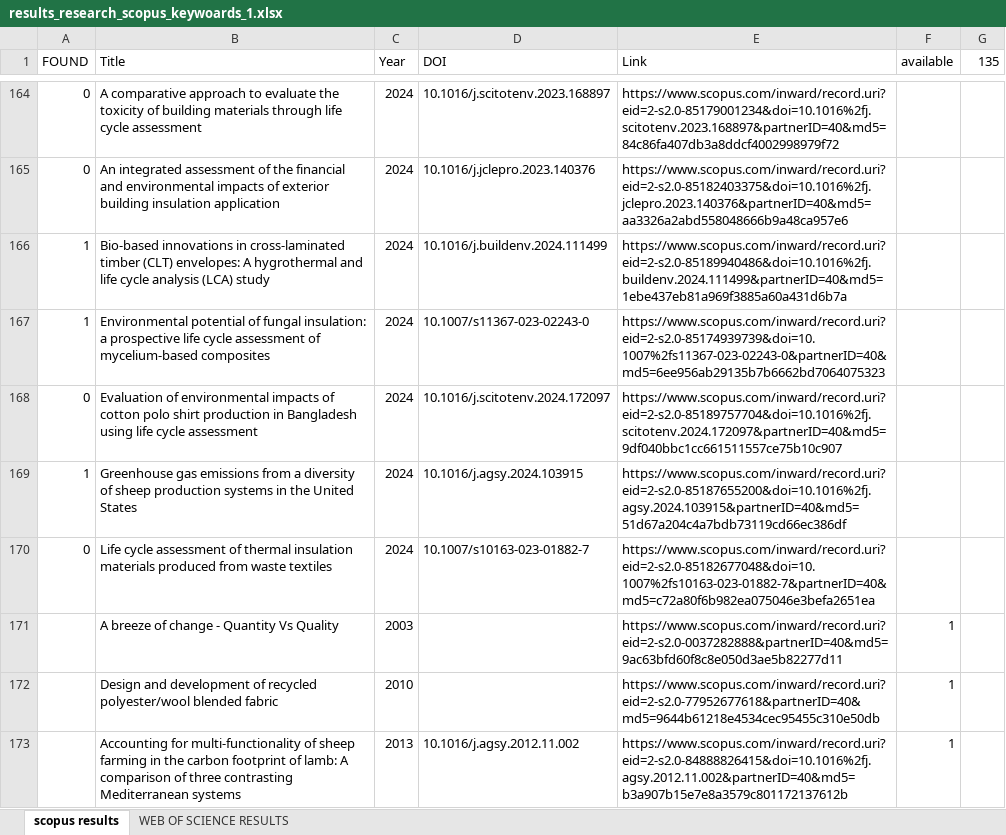
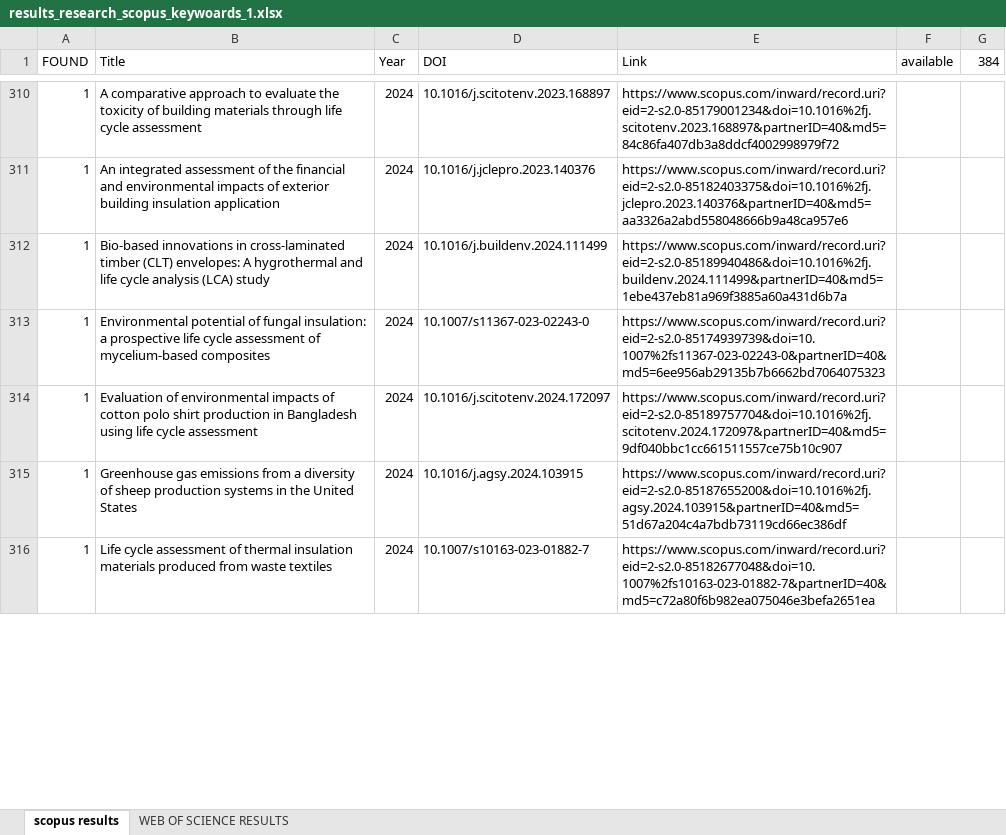
Before and after one commit to mastrofd/LCA-WOOL, an Excel workbook: results_research_scopus_keywoards_1.xlsx, sheet scopus results, drawn as a sheet; only a part is shown, gaps mark what is left out; values as stored, in another font and other column widths than the file's, no cell formats; removed rows and columns are numbered as before the commit, all else as after; the diff covers the shown part only; the diff names each change by its address in the sheet, - before the commit and + after, or states it on an @@ line.

```diff
--- a/results_research_scopus_keywoards_1.xlsx (sheet scopus results)
+++ b/results_research_scopus_keywoards_1.xlsx (sheet scopus results)
-G1: 135
+G1: 384
-A310:A311 (FOUND): 0
+A310:A311 (FOUND): 1
-A314 (FOUND): 0
+A314 (FOUND): 1
-A316 (FOUND): 0
+A316 (FOUND): 1
@@ row 171 moved to row 7: A breeze of change - Quantity Vs Quality @@
@@ row 172 moved to row 23: Design and development of recycled polye… @@
-row 173:  | Accounting for multi-functionality of sheep farming in the carbon footprint of lamb: A comparison of three contrasting Mediterranean systems | 2013 | 10.1016/j.agsy.2012.11.002 | https://www.scopus.com/inward/record.uri?eid=2-s2.0-84888826415&doi=10.1016%2fj.agsy.2012.11.002&partnerID=40&md5=b3a907b15e7e8a3579c801172137612b | 1
```
Also changed, not shown: 48 added rows, 44 removed rows, 97 moved rows and 73 edited cells elsewhere in this sheet, sheet WEB OF SCIENCE RESULTS, cell formats, formulas that keep their value.
